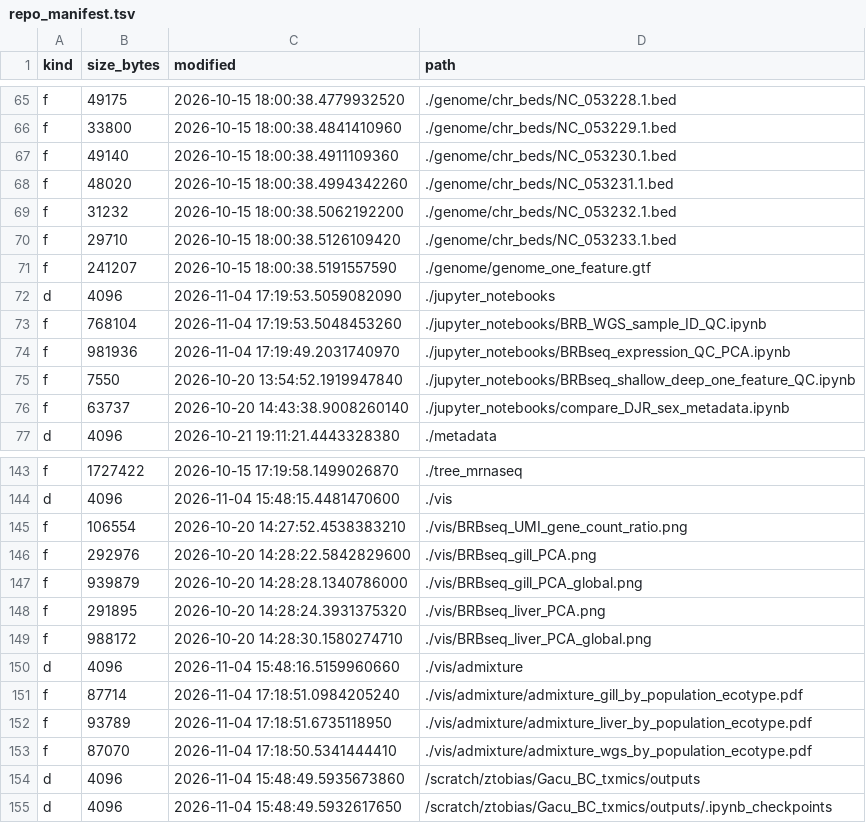
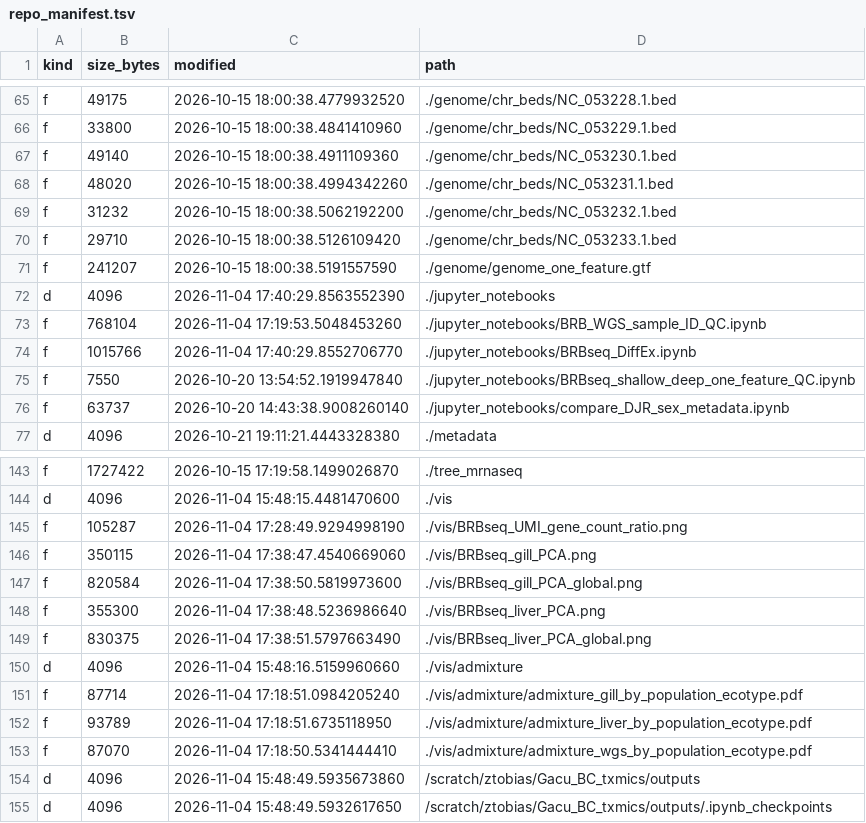
Before and after one commit to zactobias44/Gacu_BC_txmics, a TSV file: .codex_manifest/repo_manifest.tsv, drawn as a sheet; only a part is shown, gaps mark what is left out.

```diff
--- a/.codex_manifest/repo_manifest.tsv
+++ b/.codex_manifest/repo_manifest.tsv
@@ -71,5 +71,5 @@ f	29710	2026-10-15 18:00:38.5126109420	./genome/chr_beds/NC_053233.1.bed
 f	241207	2026-10-15 18:00:38.5191557590	./genome/genome_one_feature.gtf
-d	4096	2026-11-04 17:19:53.5059082090	./jupyter_notebooks
+d	4096	2026-11-04 17:40:29.8563552390	./jupyter_notebooks
 f	768104	2026-11-04 17:19:53.5048453260	./jupyter_notebooks/BRB_WGS_sample_ID_QC.ipynb
-f	981936	2026-11-04 17:19:49.2031740970	./jupyter_notebooks/BRBseq_expression_QC_PCA.ipynb
+f	1015766	2026-11-04 17:40:29.8552706770	./jupyter_notebooks/BRBseq_DiffEx.ipynb
 f	7550	2026-10-20 13:54:52.1919947840	./jupyter_notebooks/BRBseq_shallow_deep_one_feature_QC.ipynb
@@ -144,7 +144,7 @@ f	1727422	2026-10-15 17:19:58.1499026870	./tree_mrnaseq
 d	4096	2026-11-04 15:48:15.4481470600	./vis
-f	106554	2026-10-20 14:27:52.4538383210	./vis/BRBseq_UMI_gene_count_ratio.png
-f	292976	2026-10-20 14:28:22.5842829600	./vis/BRBseq_gill_PCA.png
-f	939879	2026-10-20 14:28:28.1340786000	./vis/BRBseq_gill_PCA_global.png
-f	291895	2026-10-20 14:28:24.3931375320	./vis/BRBseq_liver_PCA.png
-f	988172	2026-10-20 14:28:30.1580274710	./vis/BRBseq_liver_PCA_global.png
+f	105287	2026-11-04 17:28:49.9294998190	./vis/BRBseq_UMI_gene_count_ratio.png
+f	350115	2026-11-04 17:38:47.4540669060	./vis/BRBseq_gill_PCA.png
+f	820584	2026-11-04 17:38:50.5819973600	./vis/BRBseq_gill_PCA_global.png
+f	355300	2026-11-04 17:38:48.5236986640	./vis/BRBseq_liver_PCA.png
+f	830375	2026-11-04 17:38:51.5797663490	./vis/BRBseq_liver_PCA_global.png
 d	4096	2026-11-04 15:48:16.5159960660	./vis/admixture
```
Also changed, not shown: 8 other files.
